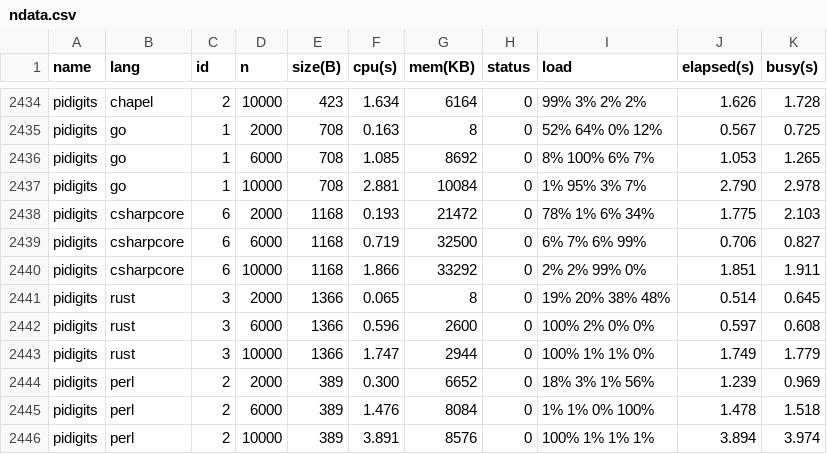
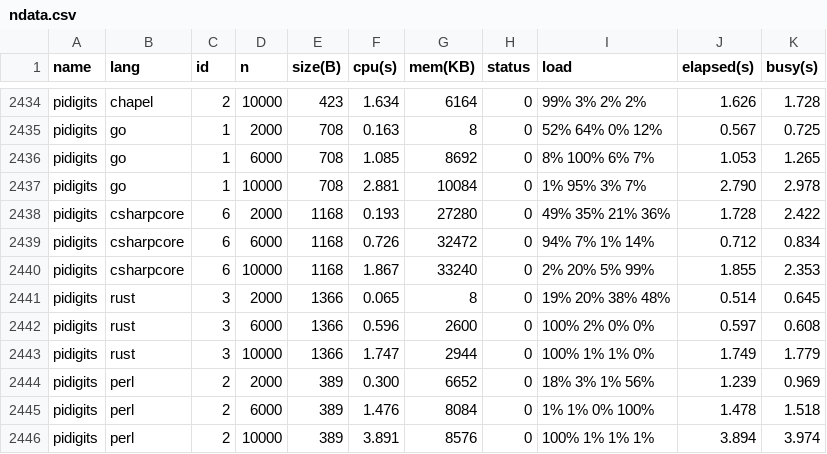
Before and after one commit to kirisky/benchmarks-game, a CSV file: public/data/ndata.csv, drawn as a sheet; only a part is shown, gaps mark what is left out.

```diff
--- a/public/data/ndata.csv
+++ b/public/data/ndata.csv
@@ -2437,5 +2437,5 @@ pidigits,go,1,6000,708,1.085,8692,0,8% 100% 6% 7%,1.053,1.265
 pidigits,go,1,10000,708,2.881,10084,0,1% 95% 3% 7%,2.790,2.978
-pidigits,csharpcore,6,2000,1168,0.193,21472,0,78% 1% 6% 34%,1.775,2.103
-pidigits,csharpcore,6,6000,1168,0.719,32500,0,6% 7% 6% 99%,0.706,0.827
-pidigits,csharpcore,6,10000,1168,1.866,33292,0,2% 2% 99% 0%,1.851,1.911
+pidigits,csharpcore,6,2000,1168,0.193,27280,0,49% 35% 21% 36%,1.728,2.422
+pidigits,csharpcore,6,6000,1168,0.726,32472,0,94% 7% 1% 14%,0.712,0.834
+pidigits,csharpcore,6,10000,1168,1.867,33240,0,2% 20% 5% 99%,1.855,2.353
 pidigits,rust,3,2000,1366,0.065,8,0,19% 20% 38% 48%,0.514,0.645
```
Also changed, not shown: public/data/alldata.csv, public/data/data.csv, 15 other files.
